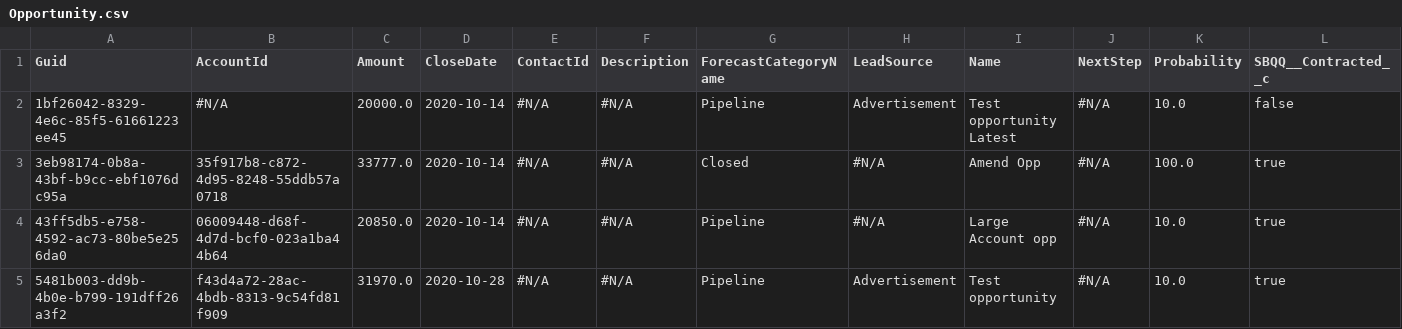
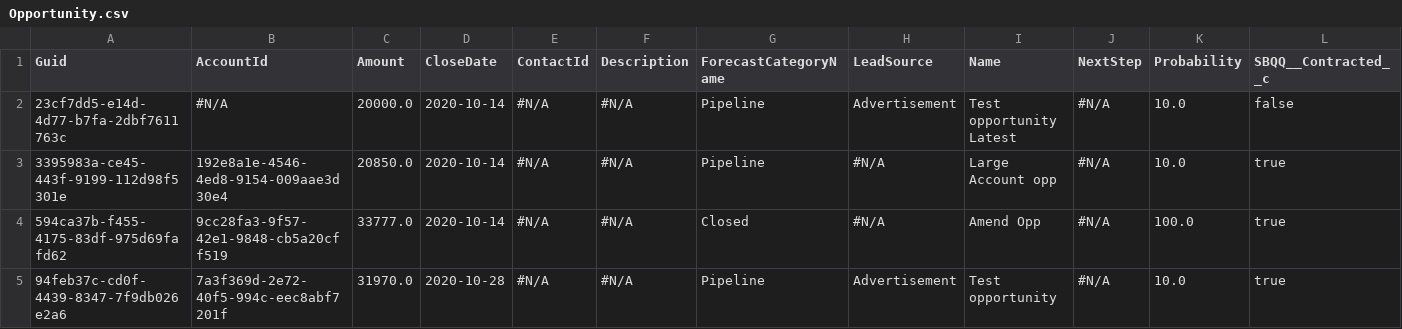
Before and after one commit to prodlytestuser/CPQTest10, a CSV file: Opportunity.csv, drawn as a sheet; only a part is shown; removed rows and columns are numbered as before the commit, all else as after; rows hold the shown columns only; the diff names each change by its address in the sheet, - before the commit and + after, or states it on an @@ line.

```diff
--- a/Opportunity.csv
+++ b/Opportunity.csv
-A2 (Guid): 1bf26042-8329-4e6c-85f5-61661223ee45
+A2 (Guid): 23cf7dd5-e14d-4d77-b7fa-2dbf7611763c
+row 3: 3395983a-ce45-443f-9199-112d98f5301e | 192e8a1e-4546-4ed8-9154-009aae3d30e4 | 20850.0 | 2020-10-14 | #N/A | #N/A | Pipeline | #N/A | Large Account opp | #N/A | 10.0 | true
-A4 (Guid): 3eb98174-0b8a-43bf-b9cc-ebf1076dc95a
+A4 (Guid): 594ca37b-f455-4175-83df-975d69fafd62
-B4 (AccountId): 35f917b8-c872-4d95-8248-55ddb57a0718
+B4 (AccountId): 9cc28fa3-9f57-42e1-9848-cb5a20cff519
-row 4: 43ff5db5-e758-4592-ac73-80be5e256da0 | 06009448-d68f-4d7d-bcf0-023a1ba44b64 | 20850.0 | 2020-10-14 | #N/A | #N/A | Pipeline | #N/A | Large Account opp | #N/A | 10.0 | true
-A5 (Guid): 5481b003-dd9b-4b0e-b799-191dff26a3f2
+A5 (Guid): 94feb37c-cd0f-4439-8347-7f9db026e2a6
-B5 (AccountId): f43d4a72-28ac-4bdb-8313-9c54fd81f909
+B5 (AccountId): 7a3f369d-2e72-40f5-994c-eec8abf7201f
```
Also changed, not shown: Account.csv, Asset.csv, 3 other files.
